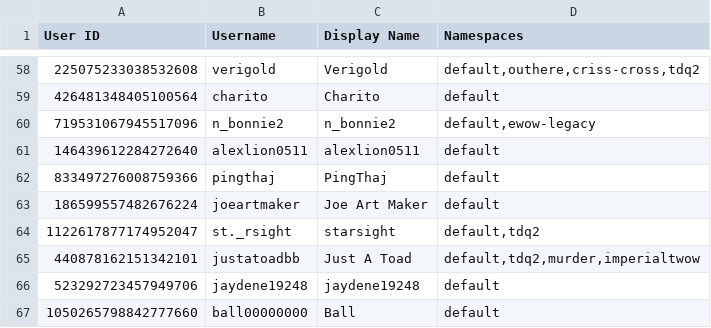
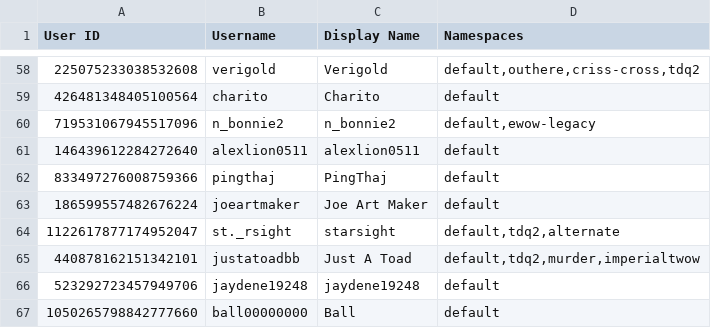
Before and after one commit to TWOW-Booksonas/twow-booksonas.github.io, a TSV file: meta.tsv, drawn as a sheet; only a part is shown, gaps mark what is left out.

Commit message:
Update Meta

```diff
--- a/meta.tsv
+++ b/meta.tsv
@@ -63,3 +63,3 @@ User ID	Username	Display Name	Namespaces
 186599557482676224	joeartmaker	Joe Art Maker	default
-1122617877174952047	st._rsight	starsight	default,tdq2
+1122617877174952047	st._rsight	starsight	default,tdq2,alternate
 440878162151342101	justatoadbb	Just A Toad	default,tdq2,murder,imperialtwow
```
